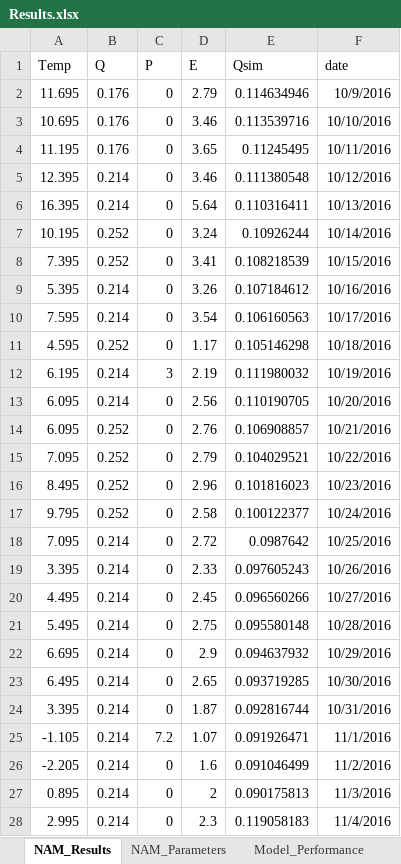
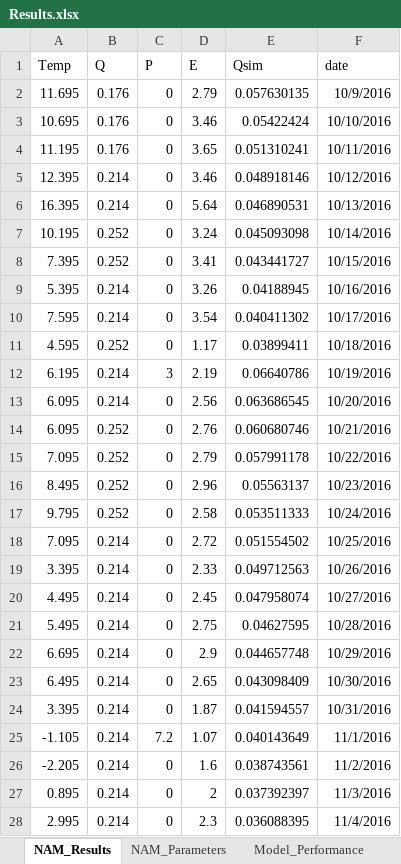
Before and after one commit to hckaraman/NAM_Shinny, an Excel workbook: Nam/Data/Results.xlsx, sheet NAM_Results, drawn as a sheet; only a part is shown; values as stored, in another font and other column widths than the file's, no borders; the diff covers the shown part only; the diff names each change by its address in the sheet, - before the commit and + after, or states it on an @@ line.

```diff
--- a/Nam/Data/Results.xlsx (sheet NAM_Results)
+++ b/Nam/Data/Results.xlsx (sheet NAM_Results)
-E2 (Qsim): 0.114634946
+E2 (Qsim): 0.057630135
-E3 (Qsim): 0.113539716
+E3 (Qsim): 0.05422424
-E4 (Qsim): 0.11245495
+E4 (Qsim): 0.051310241
-E5 (Qsim): 0.111380548
+E5 (Qsim): 0.048918146
-E6 (Qsim): 0.110316411
+E6 (Qsim): 0.046890531
-E7 (Qsim): 0.10926244
+E7 (Qsim): 0.045093098
-E8 (Qsim): 0.108218539
+E8 (Qsim): 0.043441727
-E9 (Qsim): 0.107184612
+E9 (Qsim): 0.04188945
-E10 (Qsim): 0.106160563
+E10 (Qsim): 0.040411302
-E11 (Qsim): 0.105146298
+E11 (Qsim): 0.03899411
-E12 (Qsim): 0.111980032
+E12 (Qsim): 0.06640786
-E13 (Qsim): 0.110190705
+E13 (Qsim): 0.063686545
-E14 (Qsim): 0.106908857
+E14 (Qsim): 0.060680746
-E15 (Qsim): 0.104029521
+E15 (Qsim): 0.057991178
-E16 (Qsim): 0.101816023
+E16 (Qsim): 0.05563137
-E17 (Qsim): 0.100122377
+E17 (Qsim): 0.053511333
-E18 (Qsim): 0.0987642
+E18 (Qsim): 0.051554502
-E19 (Qsim): 0.097605243
+E19 (Qsim): 0.049712563
-E20 (Qsim): 0.096560266
+E20 (Qsim): 0.047958074
-E21 (Qsim): 0.095580148
+E21 (Qsim): 0.04627595
-E22 (Qsim): 0.094637932
+E22 (Qsim): 0.044657748
-E23 (Qsim): 0.093719285
+E23 (Qsim): 0.043098409
-E24 (Qsim): 0.092816744
+E24 (Qsim): 0.041594557
-E25 (Qsim): 0.091926471
+E25 (Qsim): 0.040143649
-E26 (Qsim): 0.091046499
+E26 (Qsim): 0.038743561
-E27 (Qsim): 0.090175813
+E27 (Qsim): 0.037392397
-E28 (Qsim): 0.119058183
+E28 (Qsim): 0.036088395
```
Also changed, not shown: 695 edited cells elsewhere in this sheet, sheet States, sheet Flow_Duration, sheet Model_Performance, sheet NAM_Parameters, 4 other files.
